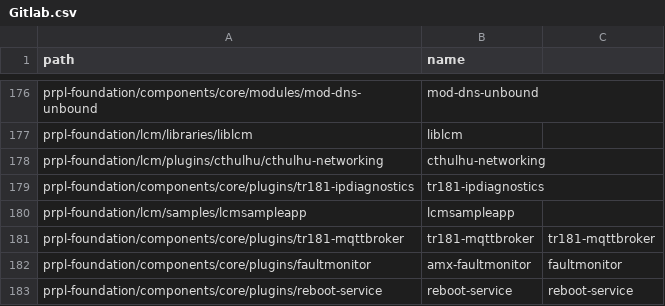
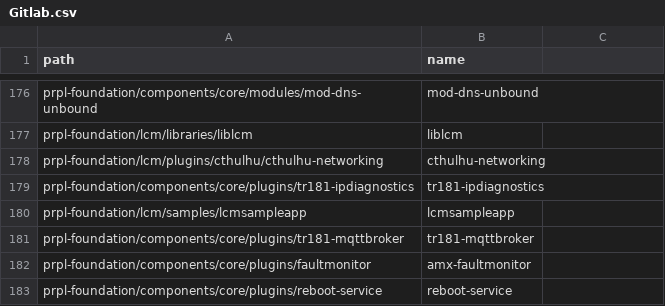
Before and after one commit to kavia-common/component-mapping-314849, a CSV file: Gitlab.csv, drawn as a sheet; only a part is shown, gaps mark what is left out.

Commit message:
remove duplicate name after mappings

```diff
--- a/Gitlab.csv
+++ b/Gitlab.csv
@@ -180,4 +180,4 @@
 "prpl-foundation/lcm/samples/lcmsampleapp","lcmsampleapp"
-"prpl-foundation/components/core/plugins/tr181-mqttbroker","tr181-mqttbroker","tr181-mqttbroker"
-"prpl-foundation/components/core/plugins/faultmonitor","amx-faultmonitor","faultmonitor"
-"prpl-foundation/components/core/plugins/reboot-service","reboot-service","reboot-service"
+"prpl-foundation/components/core/plugins/tr181-mqttbroker","tr181-mqttbroker"
+"prpl-foundation/components/core/plugins/faultmonitor","amx-faultmonitor"
+"prpl-foundation/components/core/plugins/reboot-service","reboot-service"
```
